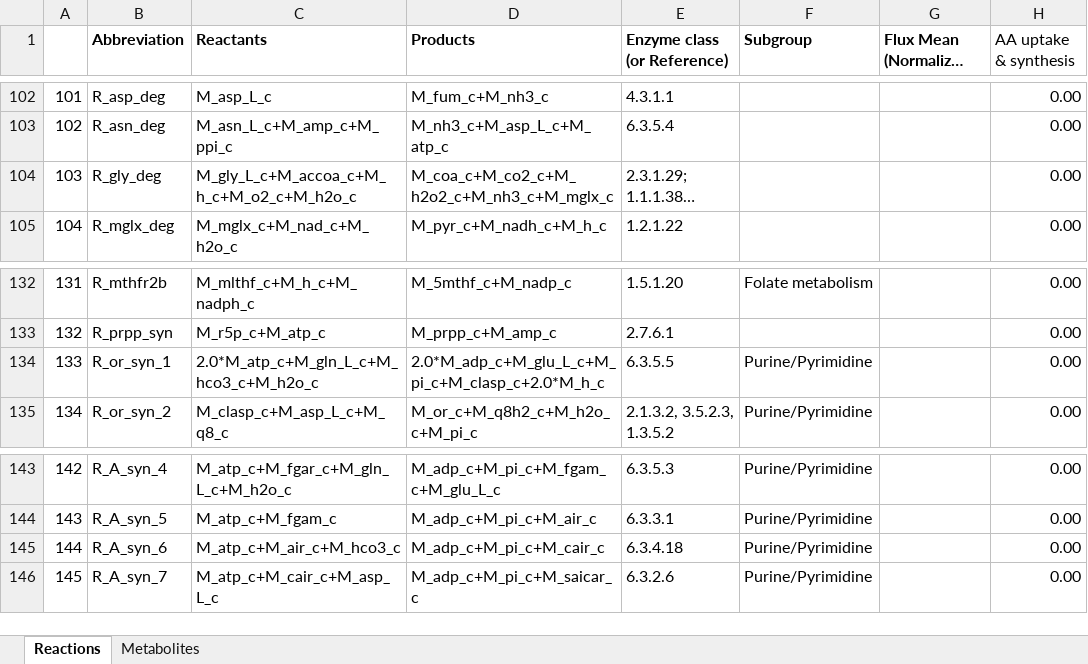
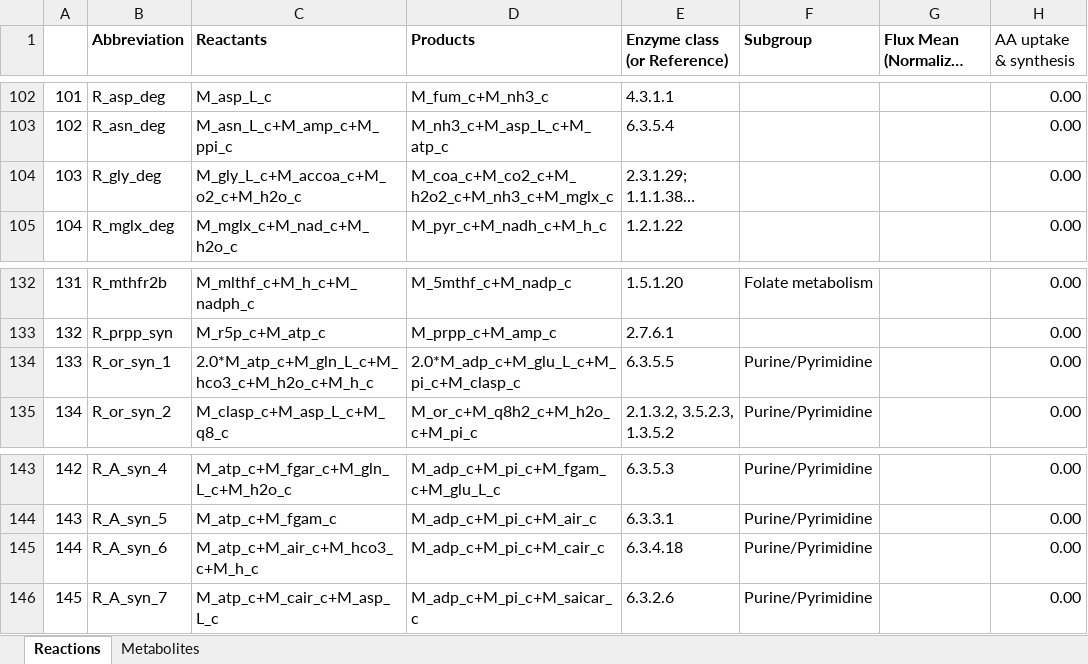
Before and after one commit to varnerlab/ssFBA_Manuscript_Repository, an Excel workbook: Reactions_ssFBA.xlsx, sheet Reactions, drawn as a sheet; only a part is shown, gaps mark what is left out; long unchanged cells end in …; values as stored, in another font and other column widths than the file's, no borders; the diff names each change by its address in the sheet, - before the commit and + after, or states it on an @@ line.

```diff
--- a/Reactions_ssFBA.xlsx (sheet Reactions)
+++ b/Reactions_ssFBA.xlsx (sheet Reactions)
-C104 (Reactants): M_gly_L_c+M_accoa_c+M_h_c+M_o2_c+M_h2o_c
+C104 (Reactants): M_gly_L_c+M_accoa_c+M_o2_c+M_h2o_c
-C134 (Reactants): 2.0*M_atp_c+M_gln_L_c+M_hco3_c+M_h2o_c
+C134 (Reactants): 2.0*M_atp_c+M_gln_L_c+M_hco3_c+M_h2o_c+M_h_c
-D134 (Products): 2.0*M_adp_c+M_glu_L_c+M_pi_c+M_clasp_c+2.0*M_h_c
+D134 (Products): 2.0*M_adp_c+M_glu_L_c+M_pi_c+M_clasp_c
-C145 (Reactants): M_atp_c+M_air_c+M_hco3_c
+C145 (Reactants): M_atp_c+M_air_c+M_hco3_c+M_h_c
```
Also changed, not shown: SupportingInformation.xlsx, 18 other files.
